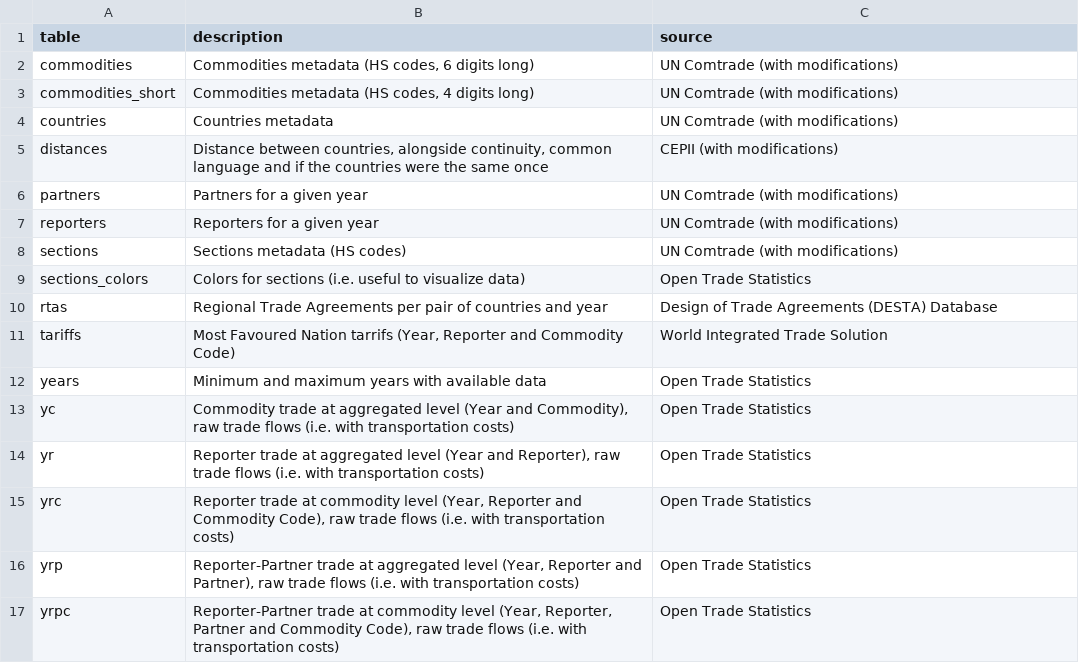
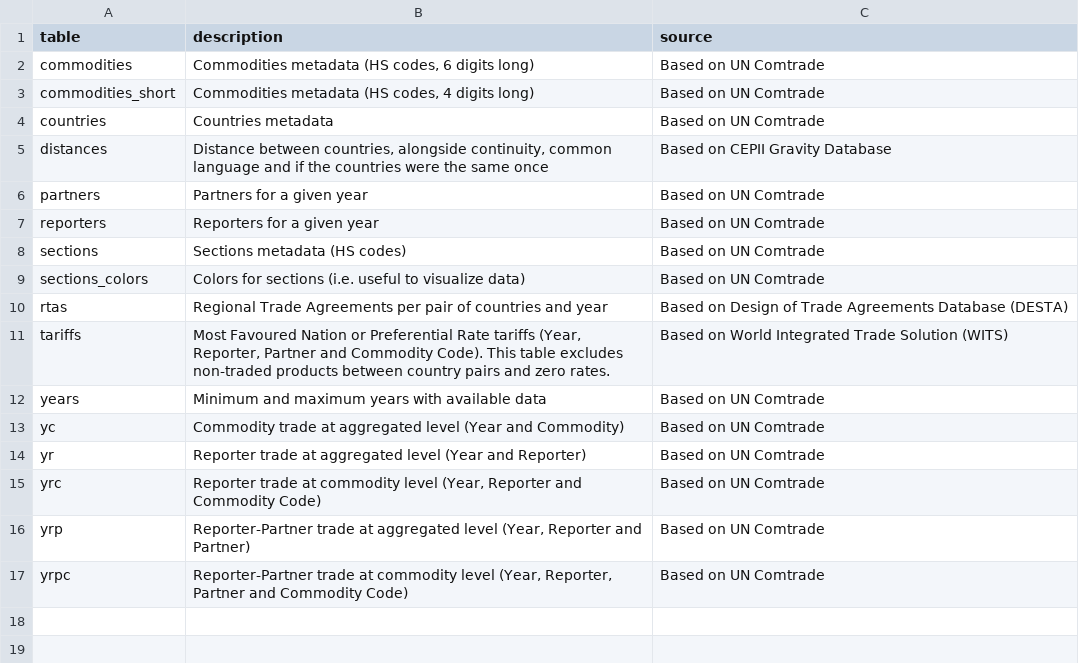
Before and after one commit to pachadotdev/tradestatistics-plumber-api, a CSV file: available-tables.csv, drawn as a sheet.

Commit message:
update tarrifs info

```diff
--- a/available-tables.csv
+++ b/available-tables.csv
@@ -1,17 +1,17 @@
 table,description,source
-commodities,"Commodities metadata (HS codes, 6 digits long)",UN Comtrade (with modifications)
-commodities_short,"Commodities metadata (HS codes, 4 digits long)",UN Comtrade (with modifications)
-countries,Countries metadata,UN Comtrade (with modifications)
-distances,"Distance between countries, alongside continuity, common language and if the countries were the same once",CEPII (with modifications)
-partners,Partners for a given year,UN Comtrade (with modifications)
-reporters,Reporters for a given year,UN Comtrade (with modifications)
-sections,Sections metadata (HS codes),UN Comtrade (with modifications)
-sections_colors,Colors for sections (i.e. useful to visualize data),Open Trade Statistics
-rtas,Regional Trade Agreements per pair of countries and year,Design of Trade Agreements (DESTA) Database
-tariffs,"Most Favoured Nation tarrifs (Year, Reporter and Commodity Code)",World Integrated Trade Solution
-years,Minimum and maximum years with available data,Open Trade Statistics
-yc,"Commodity trade at aggregated level (Year and Commodity), raw trade flows (i.e. with transportation costs)",Open Trade Statistics
-yr,"Reporter trade at aggregated level (Year and Reporter), raw trade flows (i.e. with transportation costs)",Open Trade Statistics
-yrc,"Reporter trade at commodity level (Year, Reporter and Commodity Code), raw trade flows (i.e. with transportation costs)",Open Trade Statistics
-yrp,"Reporter-Partner trade at aggregated level (Year, Reporter and Partner), raw trade flows (i.e. with transportation costs)",Open Trade Statistics
-yrpc,"Reporter-Partner trade at commodity level (Year, Reporter, Partner and Commodity Code), raw trade flows (i.e. with transportation costs)",Open Trade Statistics
+commodities,"Commodities metadata (HS codes, 6 digits long)",Based on UN Comtrade
+commodities_short,"Commodities metadata (HS codes, 4 digits long)",Based on UN Comtrade
+countries,Countries metadata,Based on UN Comtrade
+distances,"Distance between countries, alongside continuity, common language and if the countries were the same once",Based on CEPII Gravity Database
+partners,Partners for a given year,Based on UN Comtrade
+reporters,Reporters for a given year,Based on UN Comtrade
+sections,Sections metadata (HS codes),Based on UN Comtrade
+sections_colors,Colors for sections (i.e. useful to visualize data),Based on UN Comtrade
+rtas,Regional Trade Agreements per pair of countries and year,Based on Design of Trade Agreements Database (DESTA)
+tariffs,"Most Favoured Nation or Preferential Rate tariffs (Year, Reporter, Partner and Commodity Code). This table excludes non-traded products between country pairs and zero rates.",Based on World Integrated Trade Solution (WITS)
+years,Minimum and maximum years with available data,Based on UN Comtrade
+yc,"Commodity trade at aggregated level (Year and Commodity)",Based on UN Comtrade
+yr,"Reporter trade at aggregated level (Year and Reporter)",Based on UN Comtrade
+yrc,"Reporter trade at commodity level (Year, Reporter and Commodity Code)",Based on UN Comtrade
+yrp,"Reporter-Partner trade at aggregated level (Year, Reporter and Partner)",Based on UN Comtrade
+yrpc,"Reporter-Partner trade at commodity level (Year, Reporter, Partner and Commodity Code)",Based on UN Comtrade
```
